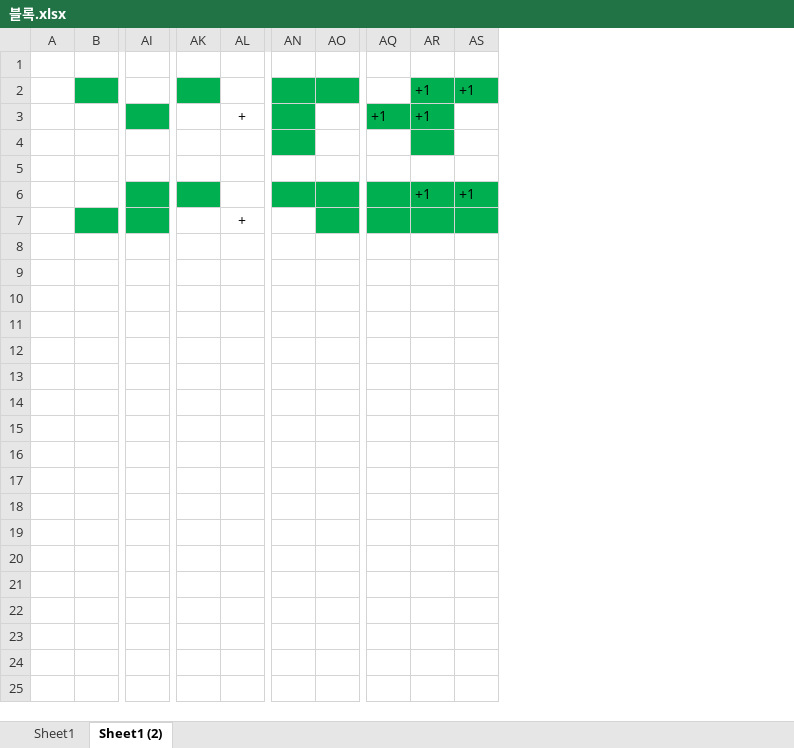
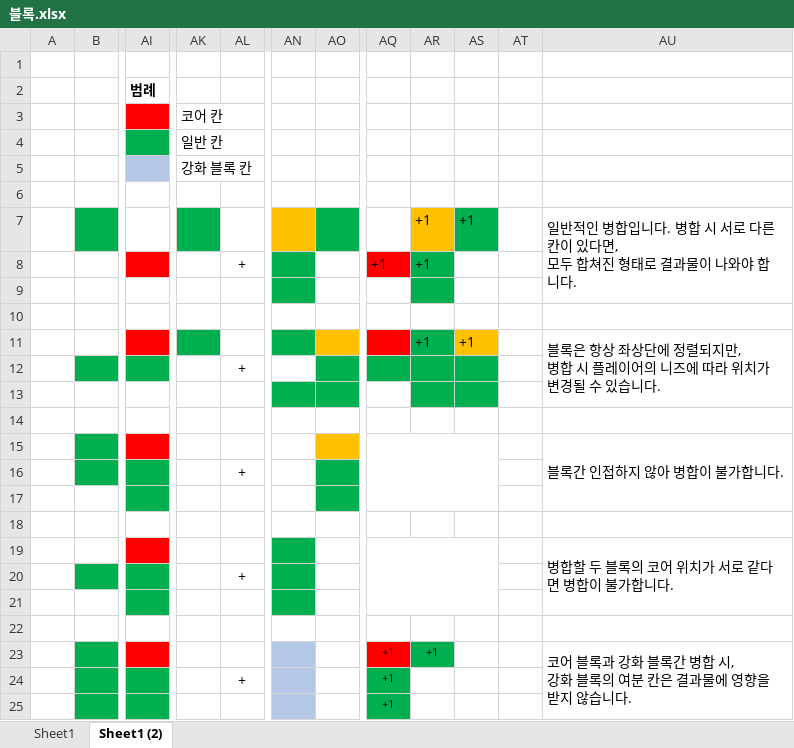
Before and after one commit to Sero-Github/ProjectP, an Excel workbook: Game Design Documents/InGame/블록.xlsx, sheet Sheet1 (2), drawn as a sheet; only a part is shown, gaps mark what is left out; values as stored, in another font and other column widths than the file's, no borders; removed rows and columns are numbered as before the commit, all else as after; rows hold the shown columns only; ↵ is a line break in a cell; the diff names each change by its address in the sheet, - before the commit and + after, or states it on an @@ line.

```diff
--- a/Game Design Documents/InGame/블록.xlsx (sheet Sheet1 (2))
+++ b/Game Design Documents/InGame/블록.xlsx (sheet Sheet1 (2))
-column AI, empty
+column AI, empty
-column AK, empty
+column AK, empty
+column AT, empty
+column AU, rows 7-11: 일반적인 병합입니다. 병합 시 서로 다른 칸이 있다면, ↵ 모두 합쳐진 형태로 결과물이 나와야 합니다. |  |  |  | 블록은 항상 좌상단에 정렬되지만, ↵ 병합 시 플레이어의 니즈에 따라 위치가 변경될 수 있습니다.
+row 1: (empty)
+row 2:  |  | 범례
+row 3:  |  |  | 코어 칸
+row 4:  |  |  | 일반 칸
+row 5:  |  |  | 강화 블록 칸
-AN7 fill: #00B050
+AN7 fill: #FFC000
-AR7 fill: #00B050
+AR7 fill: #FFC000
-AQ8 fill: #00B050
+AQ8 fill: #FF0000
-AO11 fill: #00B050
+AO11 fill: #FFC000
-AQ11 fill: #00B050
+AQ11 fill: #FF0000
-AS11 fill: #00B050
+AS11 fill: #FFC000
+row 13: (empty)
+row 14: (empty)
+row 15:  |  |  |  |  |  |  |  |  |  |  | 블록간 인접하지 않아 병합이 불가합니다.
+row 16:  |  |  |  | +
+row 17: (empty)
+row 18: (empty)
+row 19:  |  |  |  |  |  |  |  |  |  |  | 병합할 두 블록의 코어 위치가 서로 같다면 병합이 불가합니다.
+row 20:  |  |  |  | +
+row 21: (empty)
+row 22: (empty)
+row 23:  |  |  |  |  |  |  | +1 | +1 |  |  | 코어 블록과 강화 블록간 병합 시, ↵ 강화 블록의 여분 칸은 결과물에 영향을 받지 않습니다.
+row 24:  |  |  |  | + |  |  | +1
+row 25:  |  |  |  |  |  |  | +1
```
Also changed, not shown: 3 other files.
